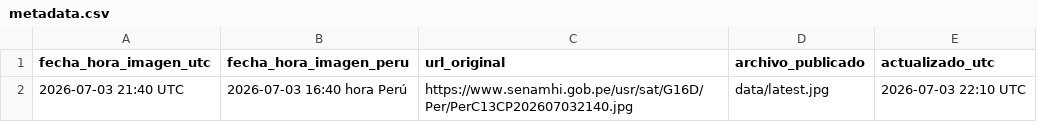
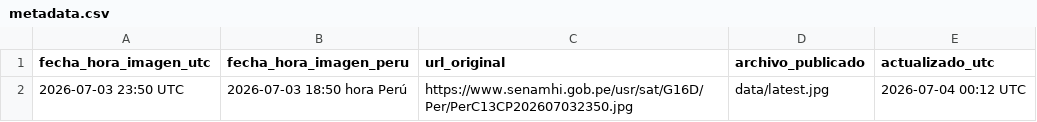
Before and after one commit to JOSERAMOS05/senamhi-satelite, a CSV file: data/metadata.csv, drawn as a sheet.

```diff
--- a/data/metadata.csv
+++ b/data/metadata.csv
@@ -1,2 +1,2 @@
 fecha_hora_imagen_utc,fecha_hora_imagen_peru,url_original,archivo_publicado,actualizado_utc
-2026-07-03 21:40 UTC,2026-07-03 16:40 hora Perú,https://www.senamhi.gob.pe/usr/sat/G16D/Per/PerC13CP202607032140.jpg,data/latest.jpg,2026-07-03 22:10 UTC
+2026-07-03 23:50 UTC,2026-07-03 18:50 hora Perú,https://www.senamhi.gob.pe/usr/sat/G16D/Per/PerC13CP202607032350.jpg,data/latest.jpg,2026-07-04 00:12 UTC
```
Also changed, not shown: 1 other file.
